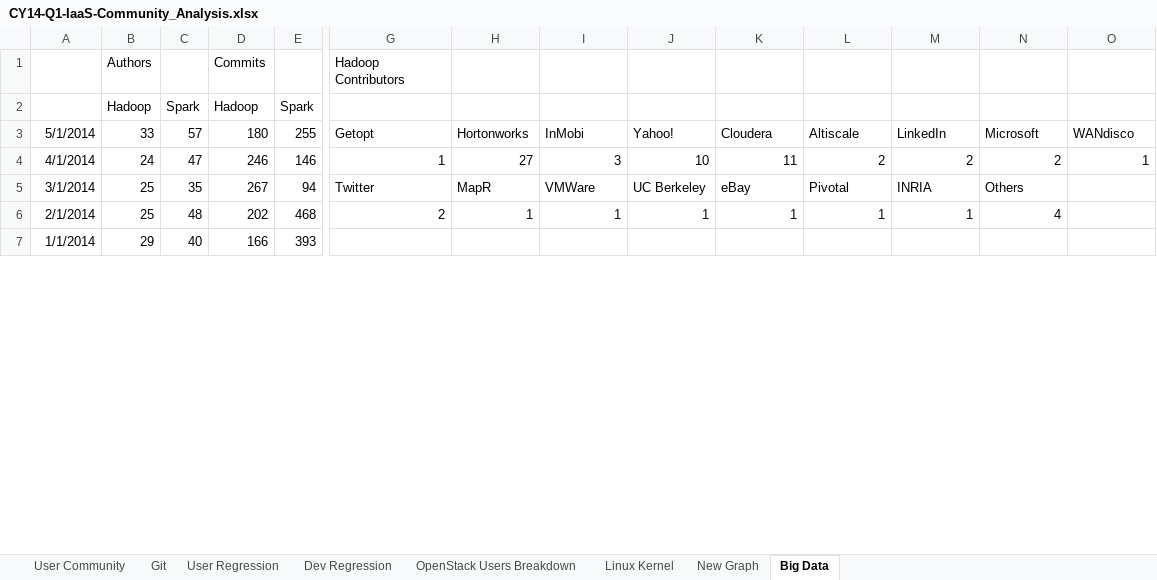
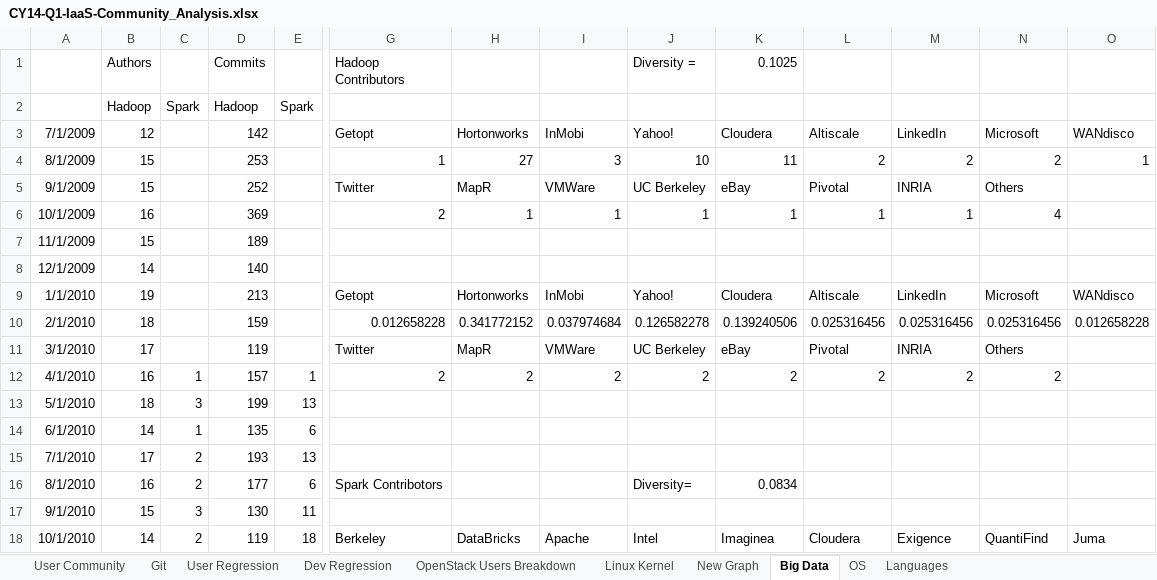
Before and after one commit to qyjohn/oss-community, an Excel workbook: data/CY14-Q1-IaaS-Community_Analysis.xlsx, sheet Big Data, drawn as a sheet; only a part is shown, gaps mark what is left out; the shorter side is filled out with more unchanged rows; values as stored, in another font and other column widths than the file's, no borders; rows hold the shown columns only; the diff covers the shown part only; the diff names each change by its address in the sheet, - before the commit and + after, or states it on an @@ line.

Commit message:
add raw data for operating system, programming languages, big data

```diff
--- a/data/CY14-Q1-IaaS-Community_Analysis.xlsx (sheet Big Data)
+++ b/data/CY14-Q1-IaaS-Community_Analysis.xlsx (sheet Big Data)
+sheet tab: OS
+sheet tab: Languages
-J1: (empty)
+J1: Diversity =
-K1: (empty)
+K1: 0.1025
-A3: 5/1/2014
+A3: 7/1/2009
-B3 (Authors): 33
+B3 (Authors): 12
-C3: 57
+C3: (empty)
-D3 (Commits): 180
+D3 (Commits): 142
-E3: 255
+E3: (empty)
-A4: 4/1/2014
+A4: 8/1/2009
-B4 (Authors): 24
+B4 (Authors): 15
-C4: 47
+C4: (empty)
-D4 (Commits): 246
+D4 (Commits): 253
-E4: 146
+E4: (empty)
-A5: 3/1/2014
+A5: 9/1/2009
-B5 (Authors): 25
+B5 (Authors): 15
-C5: 35
+C5: (empty)
-D5 (Commits): 267
+D5 (Commits): 252
-E5: 94
+E5: (empty)
-A6: 2/1/2014
+A6: 10/1/2009
-B6 (Authors): 25
+B6 (Authors): 16
-C6: 48
+C6: (empty)
-D6 (Commits): 202
+D6 (Commits): 369
-E6: 468
+E6: (empty)
+row 7: 11/1/2009 | 15 |  | 189
+row 8: 12/1/2009 | 14 |  | 140
+row 9: 1/1/2010 | 19 |  | 213 |  | Getopt | Hortonworks | InMobi | Yahoo! | Cloudera | Altiscale | LinkedIn | Microsoft | WANdisco
+row 10: 2/1/2010 | 18 |  | 159 |  | 0.012658228 | 0.341772152 | 0.037974684 | 0.126582278 | 0.139240506 | 0.025316456 | 0.025316456 | 0.025316456 | 0.012658228
+row 11: 3/1/2010 | 17 |  | 119 |  | Twitter | MapR | VMWare | UC Berkeley | eBay | Pivotal | INRIA | Others
+row 12: 4/1/2010 | 16 | 1 | 157 | 1 | 2 | 2 | 2 | 2 | 2 | 2 | 2 | 2
@@ row 51 moved to row 13: 5/1/2010 @@
@@ row 50 moved to row 14: 6/1/2010 @@
@@ row 49 moved to row 15: 7/1/2010 @@
+row 16: 8/1/2010 | 16 | 2 | 177 | 6 | Spark Contribotors |  |  | Diversity= | 0.0834
@@ row 47 moved to row 17: 9/1/2010 @@
+row 18: 10/1/2010 | 14 | 2 | 119 | 18 | Berkeley | DataBricks | Apache | Intel | Imaginea | Cloudera | Exigence | QuantiFind | Juma
```
Also changed, not shown: 23 added rows, 31 removed rows and 19 moved rows elsewhere in this sheet, charts or pictures.
